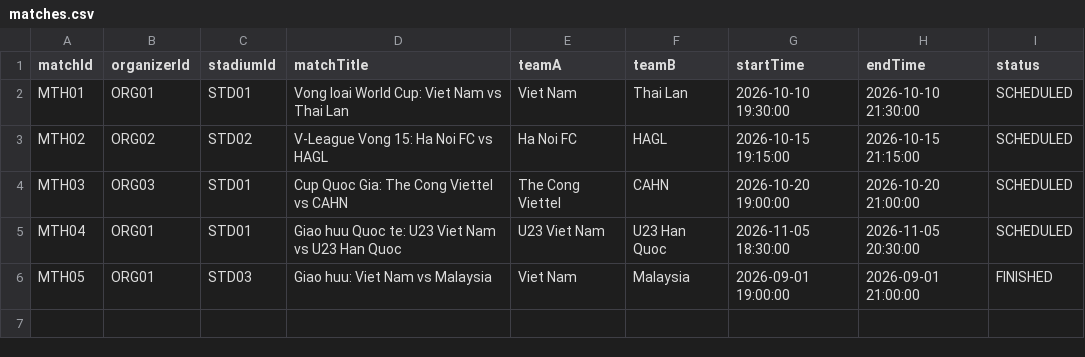
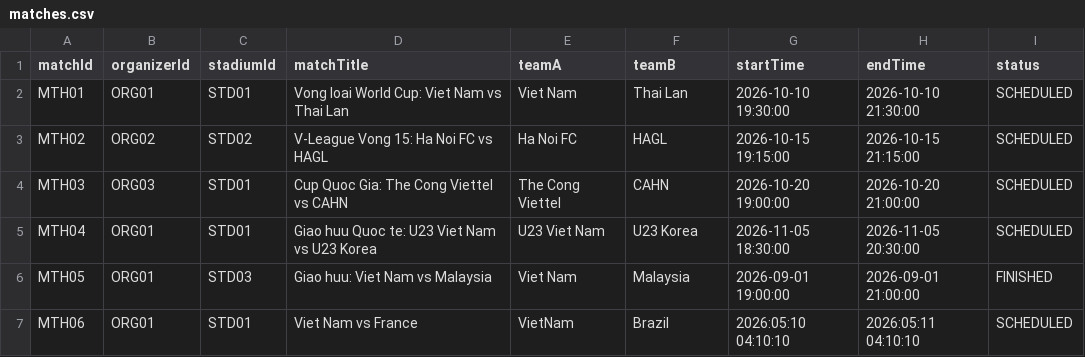
Before and after one commit to haile2517-star/Group6_Stadium-Ticket-Booking-Simulation, a CSV file: data/matches.csv, drawn as a sheet.

```diff
--- a/data/matches.csv
+++ b/data/matches.csv
@@ -4,3 +4,4 @@ MTH02,ORG02,STD02,V-League Vong 15: Ha Noi FC vs HAGL,Ha Noi FC,HAGL,2026-10-15
 MTH03,ORG03,STD01,Cup Quoc Gia: The Cong Viettel vs CAHN,The Cong Viettel,CAHN,2026-10-20 19:00:00,2026-10-20 21:00:00,SCHEDULED
-MTH04,ORG01,STD01,Giao huu Quoc te: U23 Viet Nam vs U23 Han Quoc,U23 Viet Nam,U23 Han Quoc,2026-11-05 18:30:00,2026-11-05 20:30:00,SCHEDULED
+MTH04,ORG01,STD01,Giao huu Quoc te: U23 Viet Nam vs U23 Korea,U23 Viet Nam,U23 Korea,2026-11-05 18:30:00,2026-11-05 20:30:00,SCHEDULED
 MTH05,ORG01,STD03,Giao huu: Viet Nam vs Malaysia,Viet Nam,Malaysia,2026-09-01 19:00:00,2026-09-01 21:00:00,FINISHED
+MTH06,ORG01,STD01,Viet Nam vs France,VietNam,Brazil,2026:05:10 04:10:10,2026:05:11 04:10:10,SCHEDULED
```
Also changed, not shown: data/fans.csv, data/organizers.csv, 19 other files.
